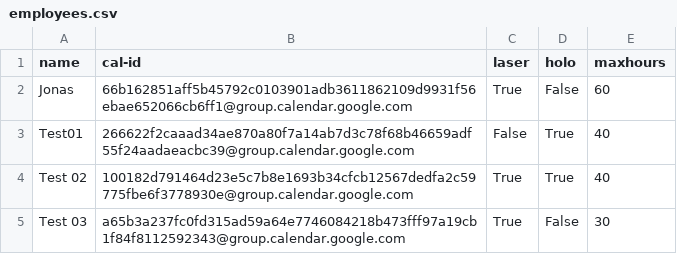
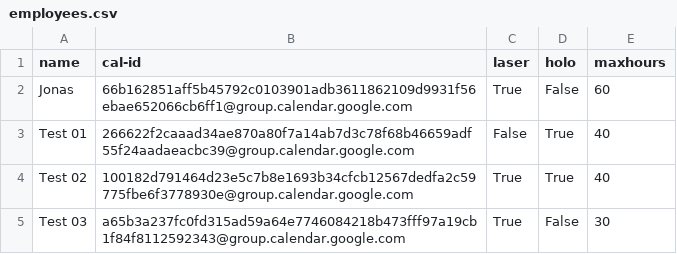
Before and after one commit to jhFabric/UltimateShiftPlanner, a CSV file: resources/data/employees.csv, drawn as a sheet.

```diff
--- a/resources/data/employees.csv
+++ b/resources/data/employees.csv
@@ -2,3 +2,3 @@ name, cal-id, laser, holo, maxhours
 Jonas,66b162851aff5b45792c0103901adb3611862109d9931f56ebae652066cb6ff1@group.calendar.google.com,True,False,60
-Test01,266622f2caaad34ae870a80f7a14ab7d3c78f68b46659adf55f24aadaeacbc39@group.calendar.google.com,False,True,40
+Test 01,266622f2caaad34ae870a80f7a14ab7d3c78f68b46659adf55f24aadaeacbc39@group.calendar.google.com,False,True,40
 Test 02,100182d791464d23e5c7b8e1693b34cfcb12567dedfa2c59775fbe6f3778930e@group.calendar.google.com,True,True,40
```
Also changed, not shown: 3 other files.
